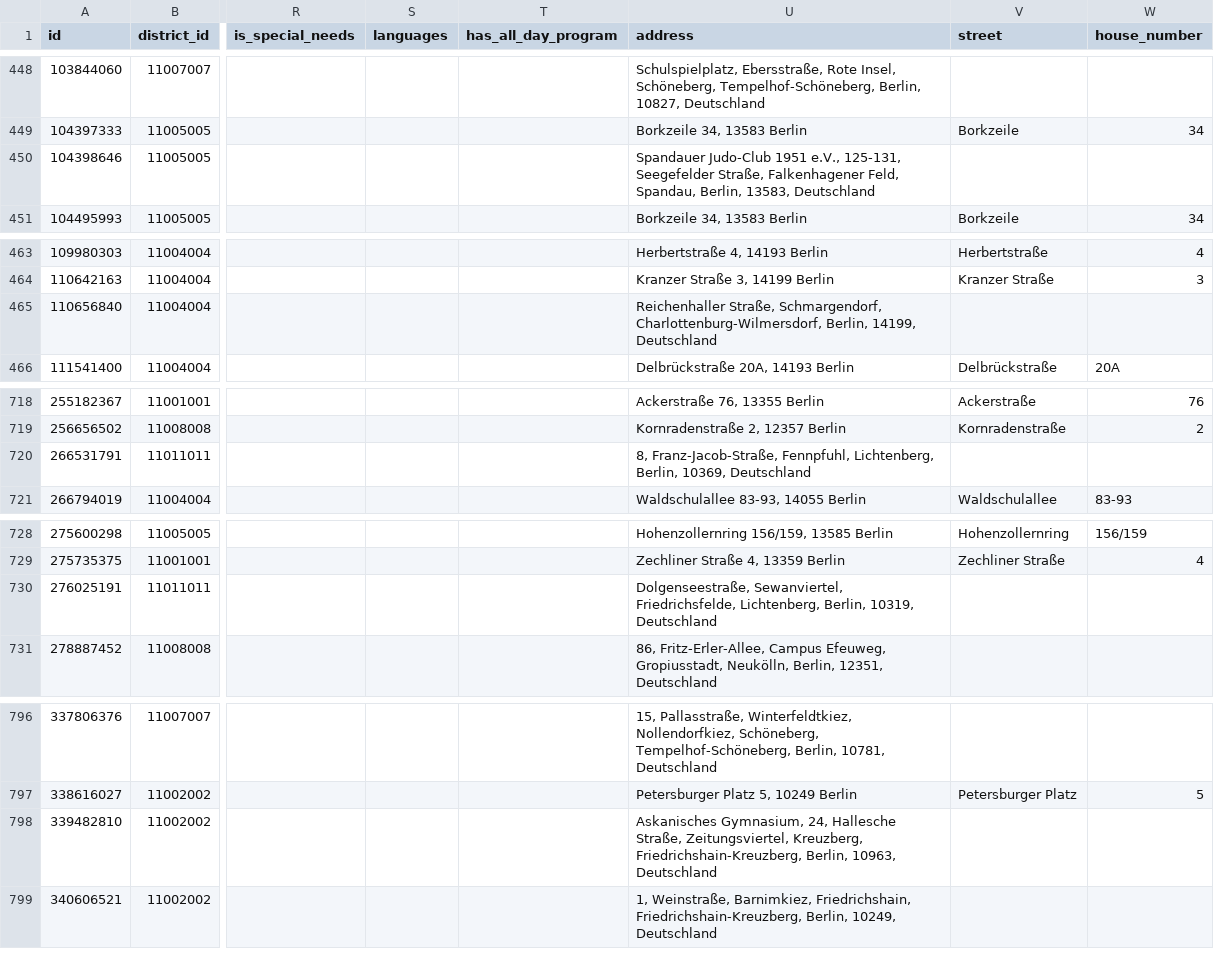
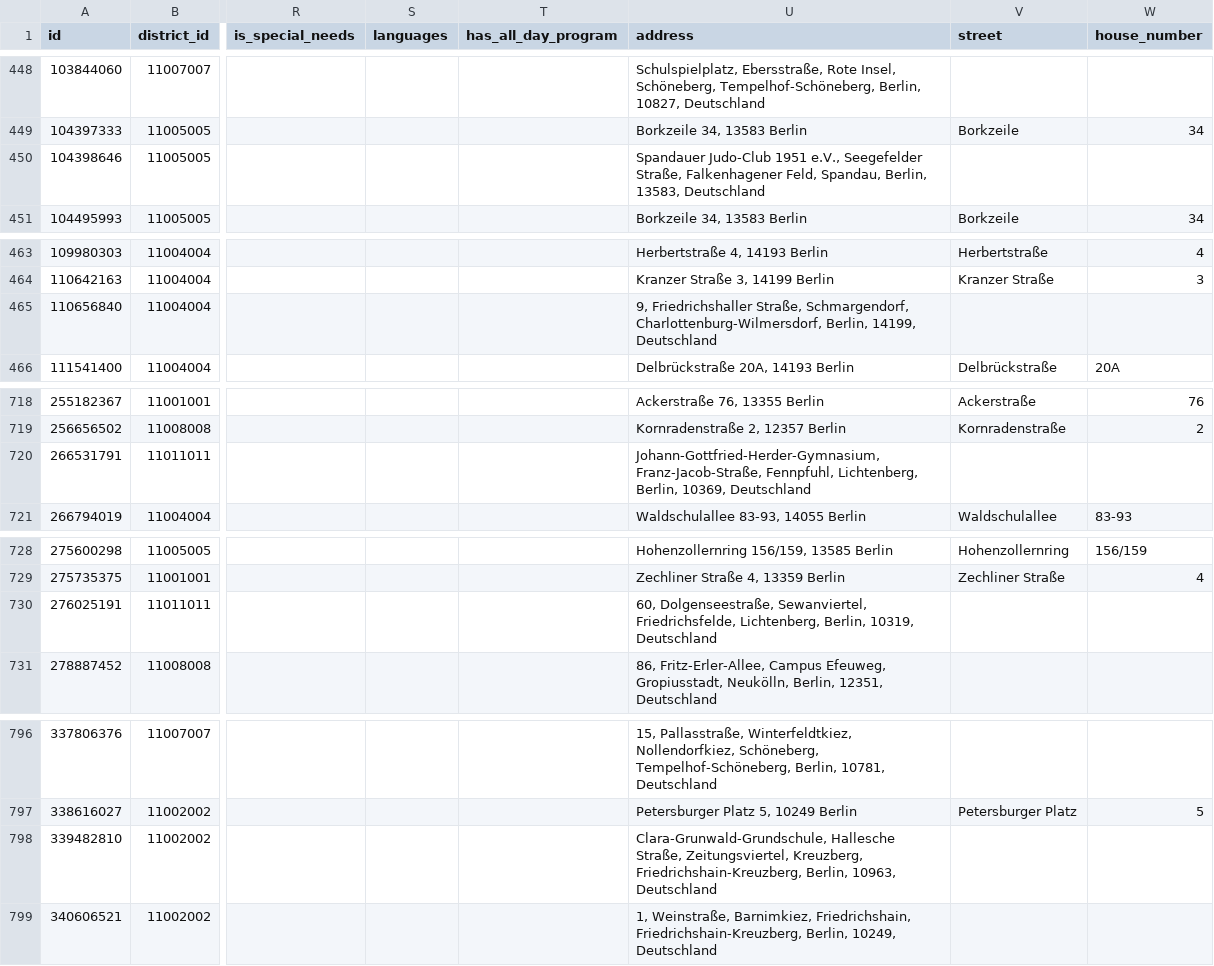
Before and after one commit to Nigar1209/berlin-poi-osm-pipeline, a CSV file: schools/scripts/data/schools_unified_osm_only.csv, drawn as a sheet; only a part is shown, gaps mark what is left out; the diff covers the shown part only; the diff names each change by its address in the sheet, - before the commit and + after, or states it on an @@ line.

```diff
--- a/schools/scripts/data/schools_unified_osm_only.csv
+++ b/schools/scripts/data/schools_unified_osm_only.csv
-U450 (address): …1951 e.V., 125-131, Seegefelder Straße,…
+U450 (address): …1951 e.V., Seegefelder Straße,…
-U465 (address): Reichenhaller Straße, Schmargendorf,…
+U465 (address): 9, Friedrichshaller Straße, Schmargendorf,…
-U720 (address): 8, Franz-Jacob-Straße, Fennpfuhl,…
+U720 (address): Johann-Gottfried-Herder-Gymnasium, Franz-Jacob-Straße, Fennpfuhl,…
-U730 (address): Dolgenseestraße, Sewanviertel,…
+U730 (address): 60, Dolgenseestraße, Sewanviertel,…
-U798 (address): Askanisches Gymnasium, 24, Hallesche Straße,…
+U798 (address): Clara-Grunwald-Grundschule, Hallesche Straße,…
```
Also changed, not shown: 19 edited cells elsewhere in this file, 1 other file.
